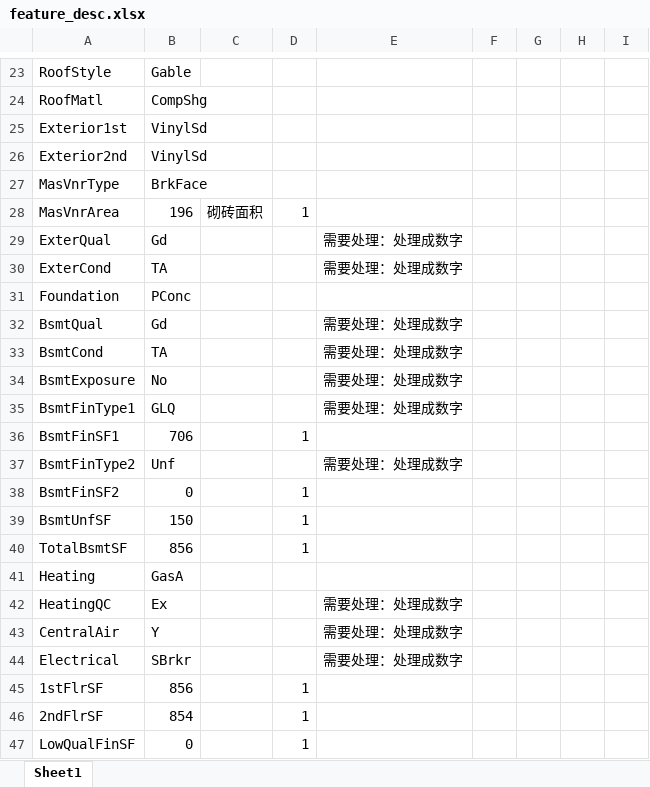
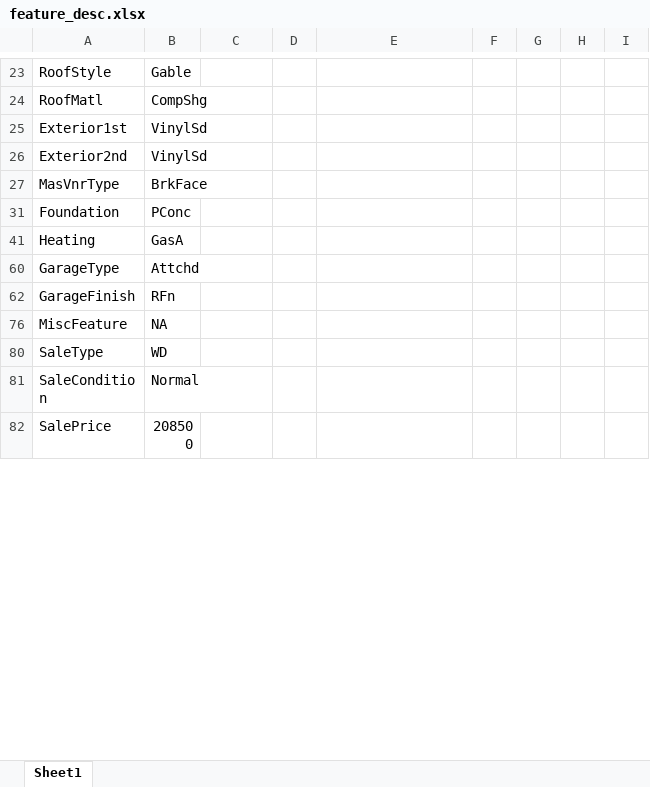
Before and after one commit to chloeeliu/DataSciencePortfolio, an Excel workbook: feature_desc.xlsx, sheet Sheet1, drawn as a sheet; only a part is shown, gaps mark what is left out; the shorter side is filled out with more unchanged rows; values as stored, in another font and other column widths than the file's, no borders; removed rows and columns are numbered as before the commit, all else as after; the diff covers the shown part only; the diff names each change by its address in the sheet, - before the commit and + after, or states it on an @@ line.

```diff
--- a/feature_desc.xlsx (sheet Sheet1)
+++ b/feature_desc.xlsx (sheet Sheet1)
@@ row 28 hidden: MasVnrArea | 196 | 砌砖面积 | 1 @@
-row 29: ExterQual | Gd |  |  | 需要处理：处理成数字
-row 30: ExterCond | TA |  |  | 需要处理：处理成数字
-row 32: BsmtQual | Gd |  |  | 需要处理：处理成数字
-row 33: BsmtCond | TA |  |  | 需要处理：处理成数字
-row 34: BsmtExposure | No |  |  | 需要处理：处理成数字
-row 35: BsmtFinType1 | GLQ |  |  | 需要处理：处理成数字
@@ row 36 hidden: BsmtFinSF1 | 706 |  | 1 @@
-row 37: BsmtFinType2 | Unf |  |  | 需要处理：处理成数字
@@ row 38 hidden: BsmtFinSF2 | 0 |  | 1 @@
@@ row 39 hidden: BsmtUnfSF | 150 |  | 1 @@
@@ row 40 hidden: TotalBsmtSF | 856 |  | 1 @@
-row 42: HeatingQC | Ex |  |  | 需要处理：处理成数字
-row 43: CentralAir | Y |  |  | 需要处理：处理成数字
-row 44: Electrical | SBrkr |  |  | 需要处理：处理成数字
@@ row 45 hidden: 1stFlrSF | 856 |  | 1 @@
@@ row 46 hidden: 2ndFlrSF | 854 |  | 1 @@
@@ row 47 hidden: LowQualFinSF | 0 |  | 1 @@
```
Also changed, not shown: 51 added rows, 8 removed rows, 27 hidden or unhidden rows and 1 edited cell elsewhere in this sheet, hidden cells, 1 other file.
